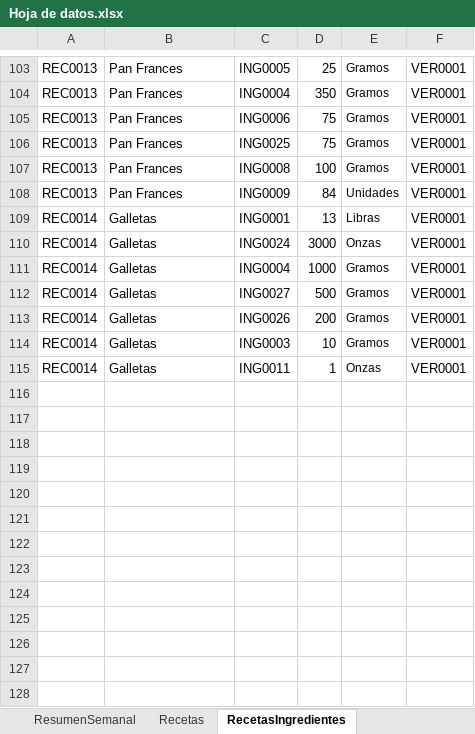
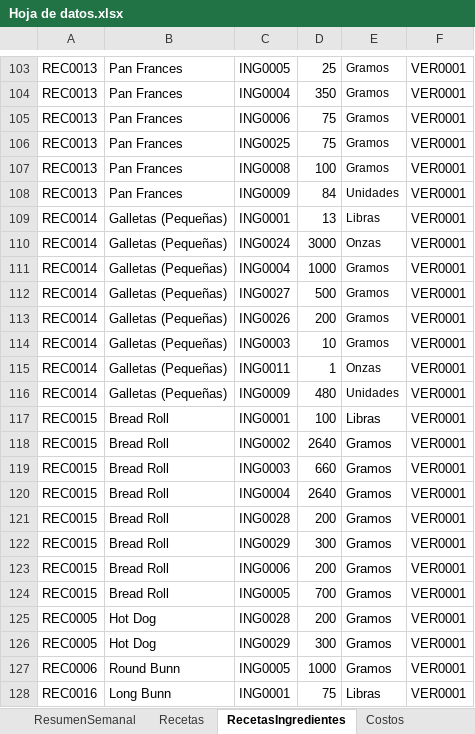
Before and after one commit to EmanuelMiltonGonzalesQuiroz/GUIpanaderia, an Excel workbook: ProyectosPanaderia/Datos/base/Hoja de datos.xlsx, sheet RecetasIngredientes, drawn as a sheet; only a part is shown, gaps mark what is left out; values as stored, in another font and other column widths than the file's, no borders; table styles not drawn; the diff covers the shown part only; the diff names each change by its address in the sheet, - before the commit and + after, or states it on an @@ line.

```diff
--- a/ProyectosPanaderia/Datos/base/Hoja de datos.xlsx (sheet RecetasIngredientes)
+++ b/ProyectosPanaderia/Datos/base/Hoja de datos.xlsx (sheet RecetasIngredientes)
-B109:B115: Galletas
+B109:B115: Galletas (Pequeñas)
+row 116: REC0014 | Galletas (Pequeñas) | ING0009 | 480 | Unidades | VER0001
+row 117: REC0015 | Bread Roll | ING0001 | 100 | Libras | VER0001
+row 118: REC0015 | Bread Roll | ING0002 | 2640 | Gramos | VER0001
+row 119: REC0015 | Bread Roll | ING0003 | 660 | Gramos | VER0001
+row 120: REC0015 | Bread Roll | ING0004 | 2640 | Gramos | VER0001
+row 121: REC0015 | Bread Roll | ING0028 | 200 | Gramos | VER0001
+row 122: REC0015 | Bread Roll | ING0029 | 300 | Gramos | VER0001
+row 123: REC0015 | Bread Roll | ING0006 | 200 | Gramos | VER0001
+row 124: REC0015 | Bread Roll | ING0005 | 700 | Gramos | VER0001
+row 125: REC0005 | Hot Dog | ING0028 | 200 | Gramos | VER0001
+row 126: REC0005 | Hot Dog | ING0029 | 300 | Gramos | VER0001
+row 127: REC0006 | Round Bunn | ING0005 | 1000 | Gramos | VER0001
+row 128: REC0016 | Long Bunn | ING0001 | 75 | Libras | VER0001
```
Also changed, not shown: 22 added rows and 5 edited cells elsewhere in this sheet, sheet ProduccionIngredientes, sheet Produccion, sheet Recetas, sheet Ingredientes, sheet ResumenSemanal, other sheet tabs, ProyectosPanaderia/Datos/Hoja de datos.xlsx, 21 other files.
